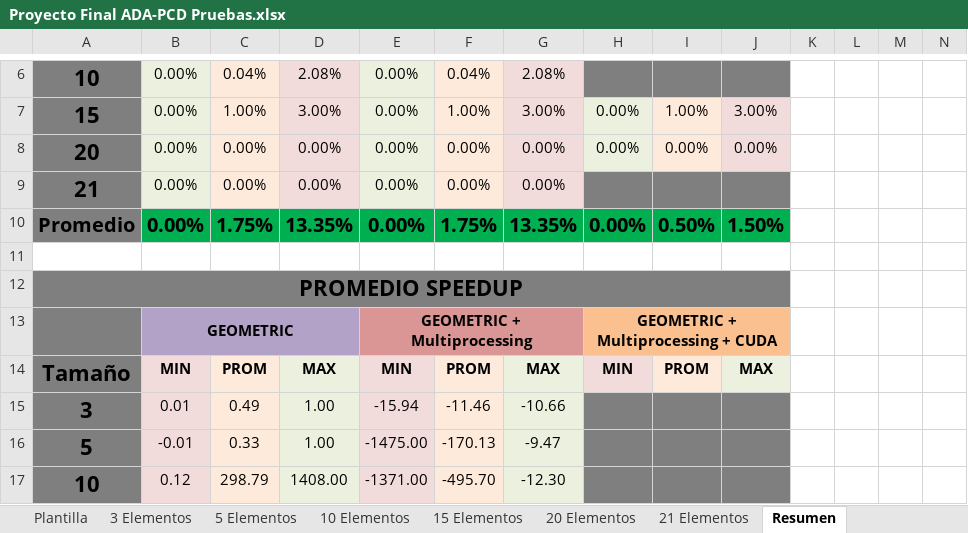
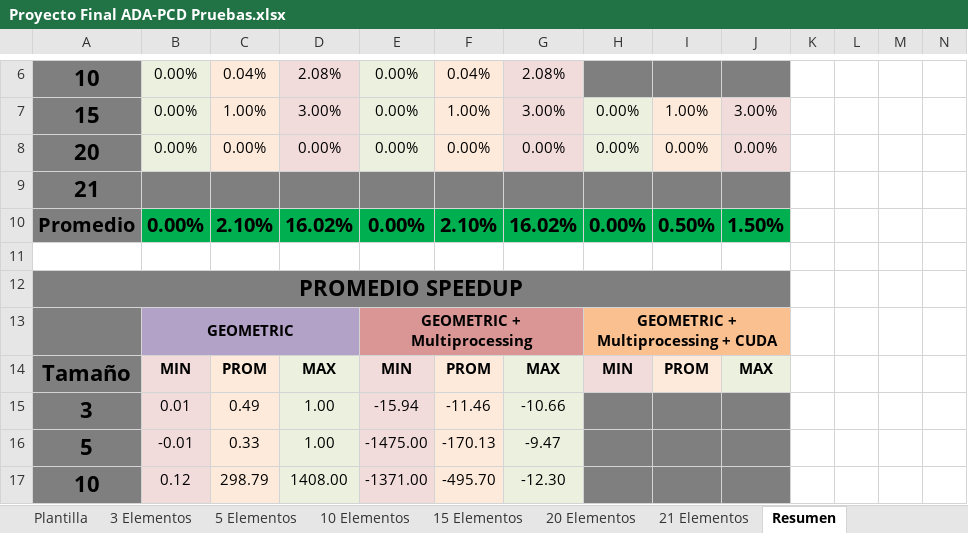
Before and after one commit to Zack4U/Proyecto-ADA-2025, an Excel workbook: Proyecto Final ADA-PCD Pruebas.xlsx, sheet Resumen, drawn as a sheet; only a part is shown, gaps mark what is left out; values as stored, in another font and other column widths than the file's, no borders; charts and pictures not drawn; removed rows and columns are numbered as before the commit, all else as after; rows hold the shown columns only; the diff covers the shown part only; the diff names each change by its address in the sheet, - before the commit and + after, or states it on an @@ line.

```diff
--- a/Proyecto Final ADA-PCD Pruebas.xlsx (sheet Resumen)
+++ b/Proyecto Final ADA-PCD Pruebas.xlsx (sheet Resumen)
-row 9: 21 | 0.00% | 0.00% | 0.00% | 0.00% | 0.00% | 0.00%
+row 9: 21
-C10: 1.75%
+C10: 2.10%
-D10: 13.35%
+D10: 16.02%
-F10: 1.75%
+F10: 2.10%
-G10: 13.35%
+G10: 16.02%
```
Also changed, not shown: 12 added rows, 4 removed rows, 12 edited cells and cell formats elsewhere in this sheet, sheet 21 Elementos, sheet 20 Elementos, formulas that keep their value, charts or pictures, 7 other files.
